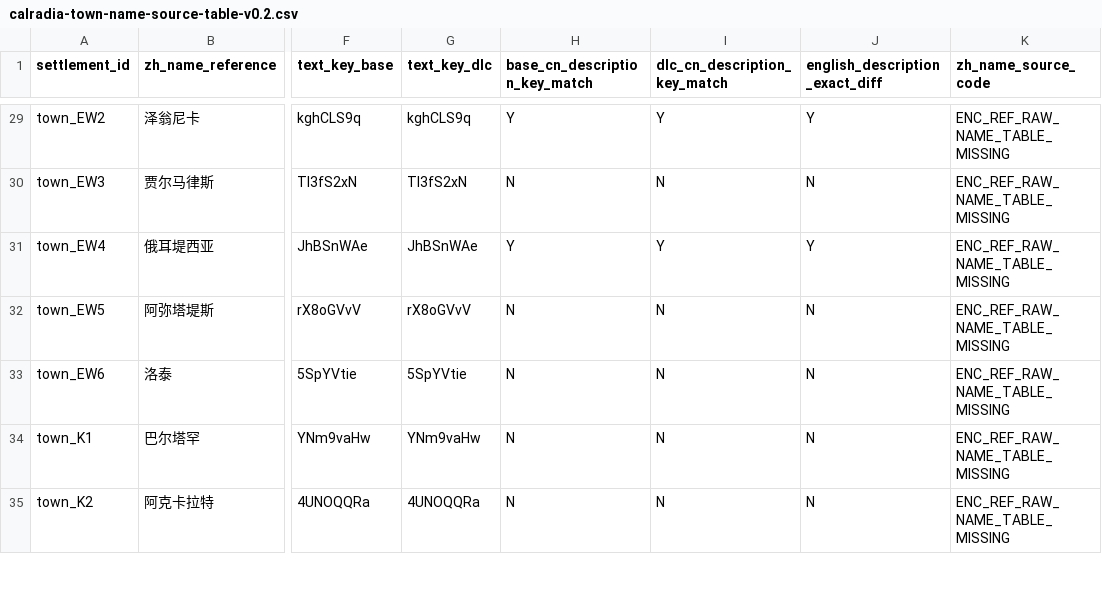
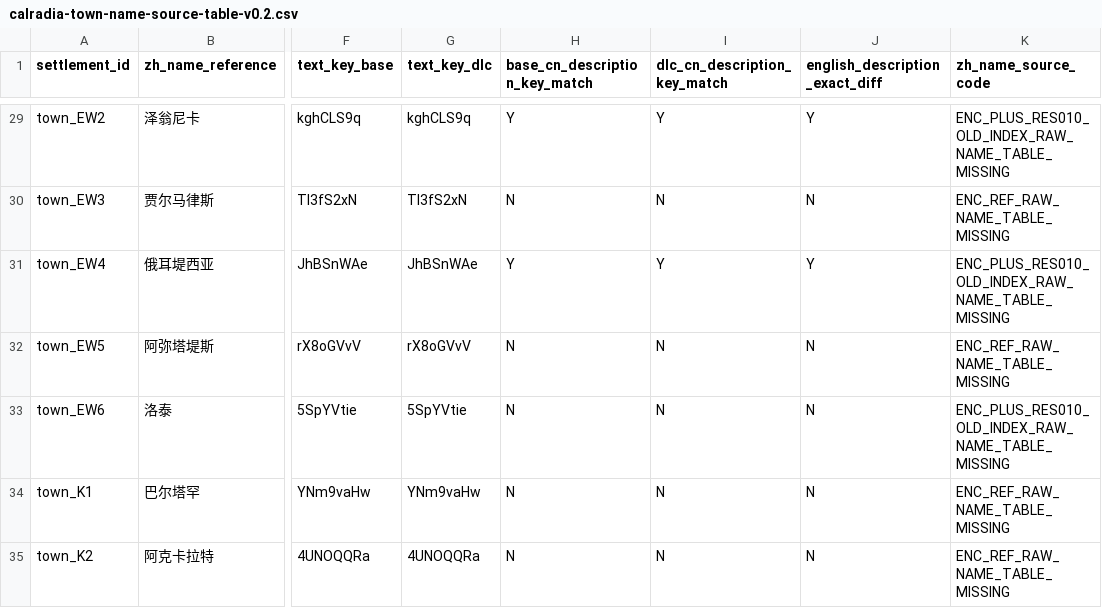
Before and after one commit to Nobody-zz/awake-calradia-research-atlas, a CSV file: research/geo/07/TOP/calradia-town-name-source-table-v0.2.csv, drawn as a sheet; only a part is shown, gaps mark what is left out; the diff covers the shown part only; the diff names each change by its address in the sheet, - before the commit and + after, or states it on an @@ line.

Commit message:
Record RES-010 legacy-index evidence for 25 port-town Chinese names

```diff
--- a/research/geo/07/TOP/calradia-town-name-source-table-v0.2.csv
+++ b/research/geo/07/TOP/calradia-town-name-source-table-v0.2.csv
-K29 (zh_name_source_code): ENC_REF_RAW_NAME_TABLE_MISSING
+K29 (zh_name_source_code): ENC_PLUS_RES010_OLD_INDEX_RAW_NAME_TABLE_MISSING
-K31 (zh_name_source_code): ENC_REF_RAW_NAME_TABLE_MISSING
+K31 (zh_name_source_code): ENC_PLUS_RES010_OLD_INDEX_RAW_NAME_TABLE_MISSING
-K33 (zh_name_source_code): ENC_REF_RAW_NAME_TABLE_MISSING
+K33 (zh_name_source_code): ENC_PLUS_RES010_OLD_INDEX_RAW_NAME_TABLE_MISSING
```
Also changed, not shown: 22 edited cells elsewhere in this file.
